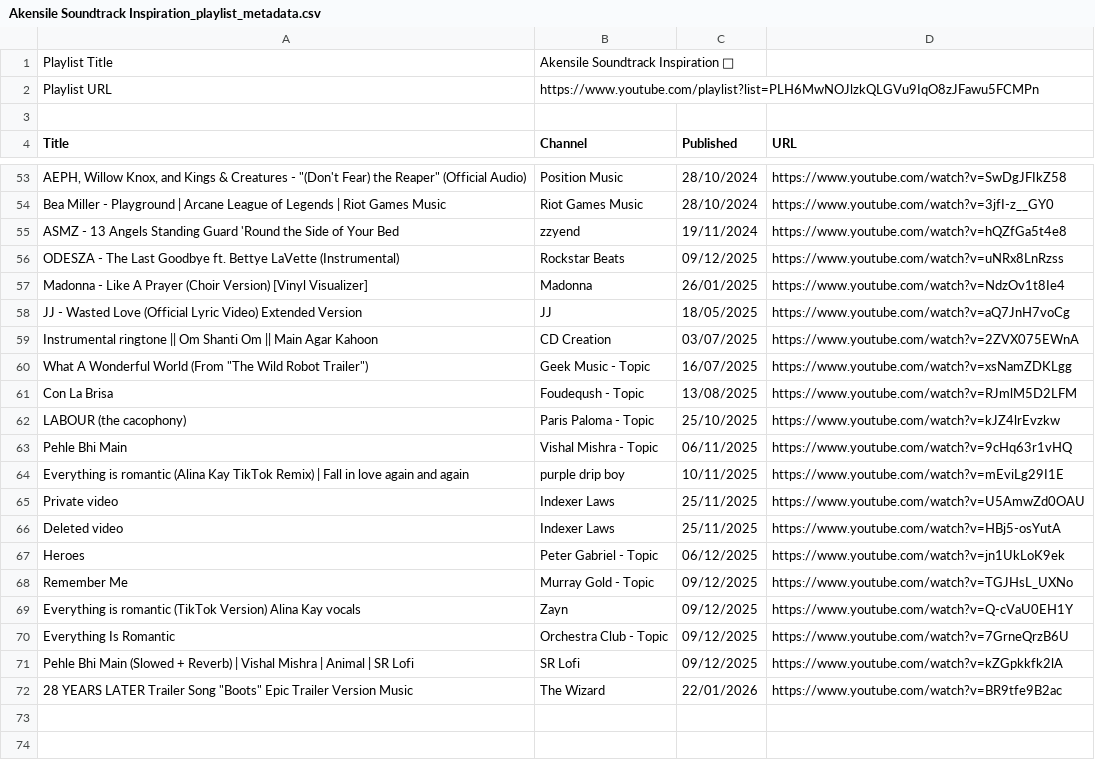
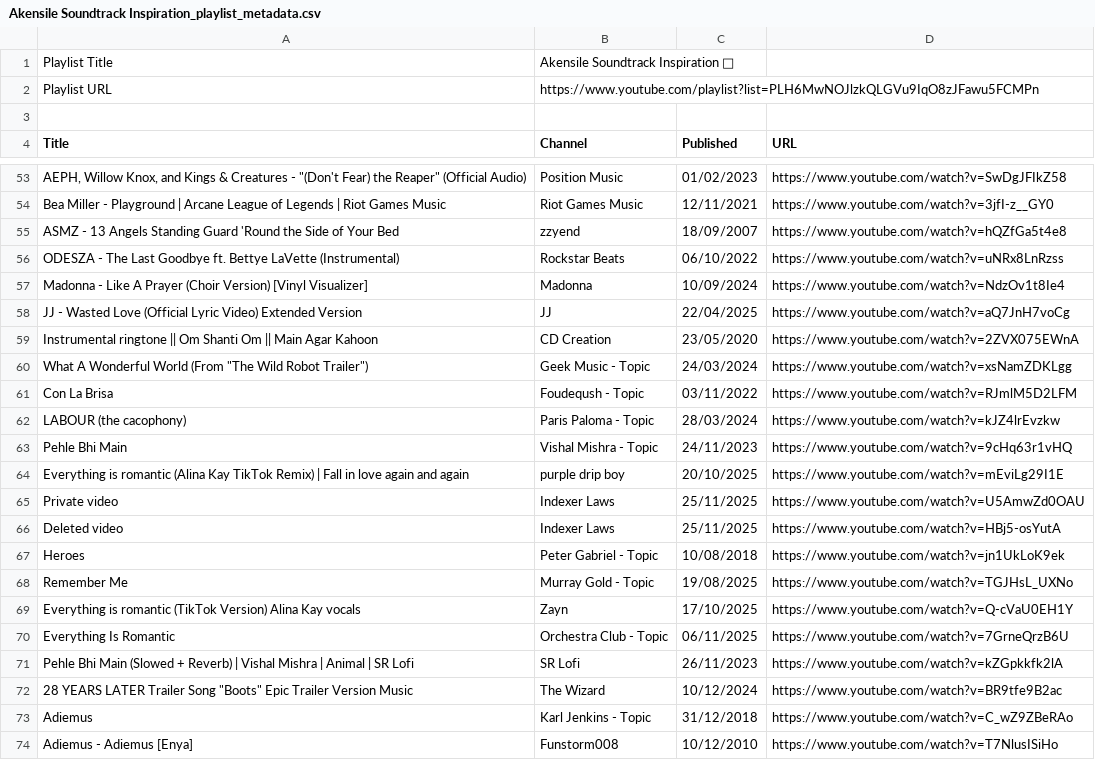
Before and after one commit to Xarnder/xander-wiles-website, a CSV file: assets/Music_CSV/Akensile Soundtrack Inspiration_playlist_metadata.csv, drawn as a sheet; only a part is shown, gaps mark what is left out; the diff covers the shown part only.

```diff
--- a/assets/Music_CSV/Akensile Soundtrack Inspiration_playlist_metadata.csv
+++ b/assets/Music_CSV/Akensile Soundtrack Inspiration_playlist_metadata.csv
@@ -53,20 +53,22 @@ Title,Channel,Published,URL
-"AEPH, Willow Knox, and Kings & Creatures - ""(Don't Fear) the Reaper"" (Official Audio)","Position Music","28/10/2024",https://www.youtube.com/watch?v=SwDgJFIkZ58
-"Bea Miller - Playground  | Arcane League of Legends | Riot Games Music","Riot Games Music","28/10/2024",https://www.youtube.com/watch?v=3jfI-z__GY0
-"ASMZ - 13 Angels Standing Guard 'Round the Side of Your Bed","zzyend","19/11/2024",https://www.youtube.com/watch?v=hQZfGa5t4e8
-"ODESZA - The Last Goodbye ft. Bettye LaVette (Instrumental)","Rockstar Beats","09/12/2025",https://www.youtube.com/watch?v=uNRx8LnRzss
-"Madonna - Like A Prayer (Choir Version) [Vinyl Visualizer]","Madonna","26/01/2025",https://www.youtube.com/watch?v=NdzOv1t8Ie4
-"JJ - Wasted Love (Official Lyric Video) Extended Version","JJ","18/05/2025",https://www.youtube.com/watch?v=aQ7JnH7voCg
-"Instrumental ringtone || Om Shanti Om || Main Agar Kahoon","CD Creation","03/07/2025",https://www.youtube.com/watch?v=2ZVX075EWnA
-"What A Wonderful World (From ""The Wild Robot Trailer"")","Geek Music - Topic","16/07/2025",https://www.youtube.com/watch?v=xsNamZDKLgg
-"Con La Brisa","Foudeqush - Topic","13/08/2025",https://www.youtube.com/watch?v=RJmlM5D2LFM
-"LABOUR (the cacophony)","Paris Paloma - Topic","25/10/2025",https://www.youtube.com/watch?v=kJZ4lrEvzkw
-"Pehle Bhi Main","Vishal Mishra - Topic","06/11/2025",https://www.youtube.com/watch?v=9cHq63r1vHQ
-"Everything is romantic (Alina Kay TikTok Remix) | Fall in love again and again","purple drip boy","10/11/2025",https://www.youtube.com/watch?v=mEviLg29I1E
+"AEPH, Willow Knox, and Kings & Creatures - ""(Don't Fear) the Reaper"" (Official Audio)","Position Music","01/02/2023",https://www.youtube.com/watch?v=SwDgJFIkZ58
+"Bea Miller - Playground  | Arcane League of Legends | Riot Games Music","Riot Games Music","12/11/2021",https://www.youtube.com/watch?v=3jfI-z__GY0
+"ASMZ - 13 Angels Standing Guard 'Round the Side of Your Bed","zzyend","18/09/2007",https://www.youtube.com/watch?v=hQZfGa5t4e8
+"ODESZA - The Last Goodbye ft. Bettye LaVette (Instrumental)","Rockstar Beats","06/10/2022",https://www.youtube.com/watch?v=uNRx8LnRzss
+"Madonna - Like A Prayer (Choir Version) [Vinyl Visualizer]","Madonna","10/09/2024",https://www.youtube.com/watch?v=NdzOv1t8Ie4
+"JJ - Wasted Love (Official Lyric Video) Extended Version","JJ","22/04/2025",https://www.youtube.com/watch?v=aQ7JnH7voCg
+"Instrumental ringtone || Om Shanti Om || Main Agar Kahoon","CD Creation","23/05/2020",https://www.youtube.com/watch?v=2ZVX075EWnA
+"What A Wonderful World (From ""The Wild Robot Trailer"")","Geek Music - Topic","24/03/2024",https://www.youtube.com/watch?v=xsNamZDKLgg
+"Con La Brisa","Foudeqush - Topic","03/11/2022",https://www.youtube.com/watch?v=RJmlM5D2LFM
+"LABOUR (the cacophony)","Paris Paloma - Topic","28/03/2024",https://www.youtube.com/watch?v=kJZ4lrEvzkw
+"Pehle Bhi Main","Vishal Mishra - Topic","24/11/2023",https://www.youtube.com/watch?v=9cHq63r1vHQ
+"Everything is romantic (Alina Kay TikTok Remix) | Fall in love again and again","purple drip boy","20/10/2025",https://www.youtube.com/watch?v=mEviLg29I1E
 "Private video","Indexer Laws","25/11/2025",https://www.youtube.com/watch?v=U5AmwZd0OAU
 "Deleted video","Indexer Laws","25/11/2025",https://www.youtube.com/watch?v=HBj5-osYutA
-"Heroes","Peter Gabriel - Topic","06/12/2025",https://www.youtube.com/watch?v=jn1UkLoK9ek
-"Remember Me","Murray Gold - Topic","09/12/2025",https://www.youtube.com/watch?v=TGJHsL_UXNo
-"Everything is romantic (TikTok Version) Alina Kay vocals","Zayn","09/12/2025",https://www.youtube.com/watch?v=Q-cVaU0EH1Y
-"Everything Is Romantic","Orchestra Club - Topic","09/12/2025",https://www.youtube.com/watch?v=7GrneQrzB6U
-"Pehle Bhi Main (Slowed + Reverb) | Vishal Mishra | Animal | SR Lofi","SR Lofi","09/12/2025",https://www.youtube.com/watch?v=kZGpkkfk2lA
-"28 YEARS LATER Trailer Song ""Boots"" Epic Trailer Version Music","The Wizard","22/01/2026",https://www.youtube.com/watch?v=BR9tfe9B2ac
+"Heroes","Peter Gabriel - Topic","10/08/2018",https://www.youtube.com/watch?v=jn1UkLoK9ek
+"Remember Me","Murray Gold - Topic","19/08/2025",https://www.youtube.com/watch?v=TGJHsL_UXNo
+"Everything is romantic (TikTok Version) Alina Kay vocals","Zayn","17/10/2025",https://www.youtube.com/watch?v=Q-cVaU0EH1Y
+"Everything Is Romantic","Orchestra Club - Topic","06/11/2025",https://www.youtube.com/watch?v=7GrneQrzB6U
+"Pehle Bhi Main (Slowed + Reverb) | Vishal Mishra | Animal | SR Lofi","SR Lofi","26/11/2023",https://www.youtube.com/watch?v=kZGpkkfk2lA
+"28 YEARS LATER Trailer Song ""Boots"" Epic Trailer Version Music","The Wizard","10/12/2024",https://www.youtube.com/watch?v=BR9tfe9B2ac
+"Adiemus","Karl Jenkins - Topic","31/12/2018",https://www.youtube.com/watch?v=C_wZ9ZBeRAo
+"Adiemus - Adiemus [Enya]","Funstorm008","10/12/2010",https://www.youtube.com/watch?v=T7NlusISiHo
```
Also changed, not shown: 47 edited cells elsewhere in this file, 3 other files.
